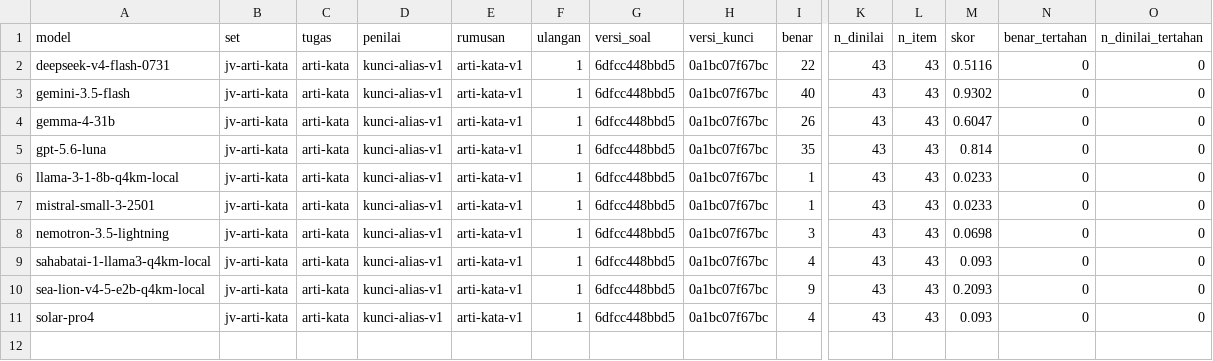
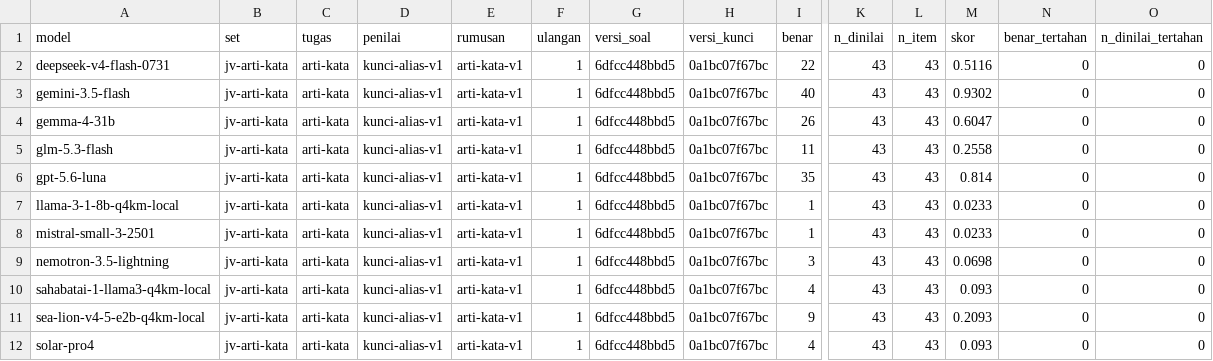
Before and after one commit to ibahasa/benchmark-nusantara, a CSV file: raw/javanese-rare-word-meanings/export-jv-arti-kata-ringkas-model.csv, drawn as a sheet; only a part is shown, gaps mark what is left out; rows hold the shown columns only; the diff names each change by its address in the sheet, - before the commit and + after, or states it on an @@ line.

```diff
--- a/raw/javanese-rare-word-meanings/export-jv-arti-kata-ringkas-model.csv
+++ b/raw/javanese-rare-word-meanings/export-jv-arti-kata-ringkas-model.csv
+row 5: glm-5.3-flash | jv-arti-kata | arti-kata | kunci-alias-v1 | arti-kata-v1 | 1 | 6dfcc448bbd5 | 0a1bc07f67bc | 11 | 43 | 43 | 0.2558 | 0 | 0
```
Also changed, not shown: raw/benchmark-results/export-semua-hasil.csv, raw/indonesian-normalization-prompt-arms/export-id-N-ringkas-model.csv, 12 other files.
